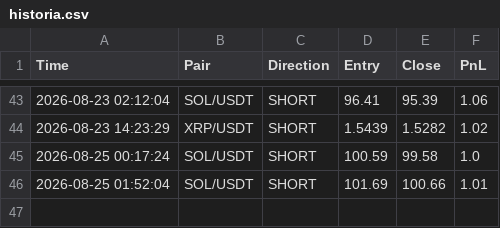
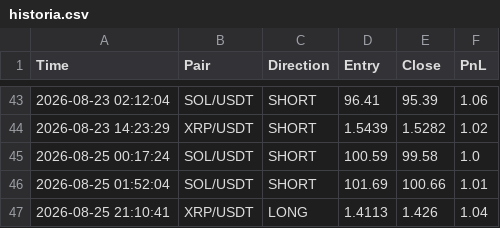
Before and after one commit to igorlejzak/trading-bot, a CSV file: historia.csv, drawn as a sheet; only a part is shown, gaps mark what is left out.

Commit message:
update historia.csv

```diff
--- a/historia.csv
+++ b/historia.csv
@@ -46 +46,2 @@ Time,Pair,Direction,Entry,Close,PnL
 2026-08-25 01:52:04,SOL/USDT,SHORT,101.69,100.66,1.01
+2026-08-25 21:10:41,XRP/USDT,LONG,1.4113,1.426,1.04
```
